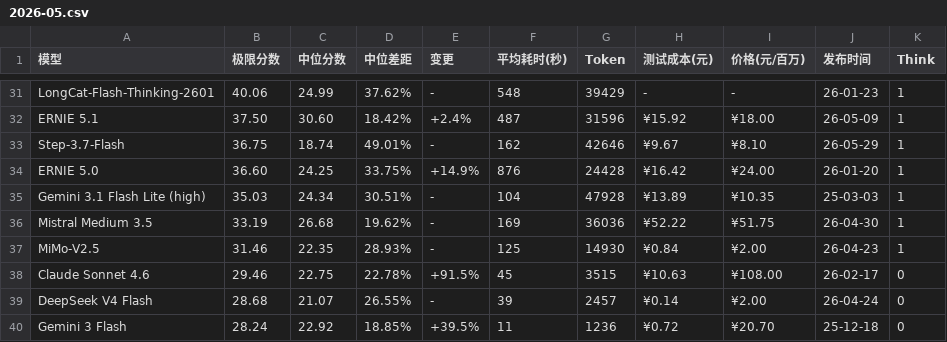
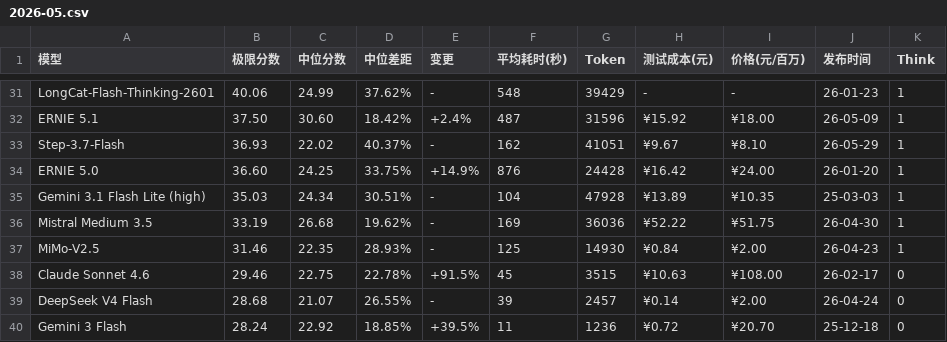
Before and after one commit to llm2014/llm_benchmark, a CSV file: docs/data/logic/2026-05.csv, drawn as a sheet; only a part is shown, gaps mark what is left out.

Commit message:
Update ranking

```diff
--- a/docs/data/logic/2026-05.csv
+++ b/docs/data/logic/2026-05.csv
@@ -32,3 +32,3 @@
 "ERNIE 5.1","37.50","30.60","18.42%","+2.4%","487","31596","¥15.92","¥18.00","26-05-09","1"
-"Step-3.7-Flash","36.75","18.74","49.01%","-","162","42646","¥9.67","¥8.10","26-05-29","1"
+"Step-3.7-Flash","36.93","22.02","40.37%","-","162","41051","¥9.67","¥8.10","26-05-29","1"
 "ERNIE 5.0","36.60","24.25","33.75%","+14.9%","876","24428","¥16.42","¥24.00","26-01-20","1"
```
